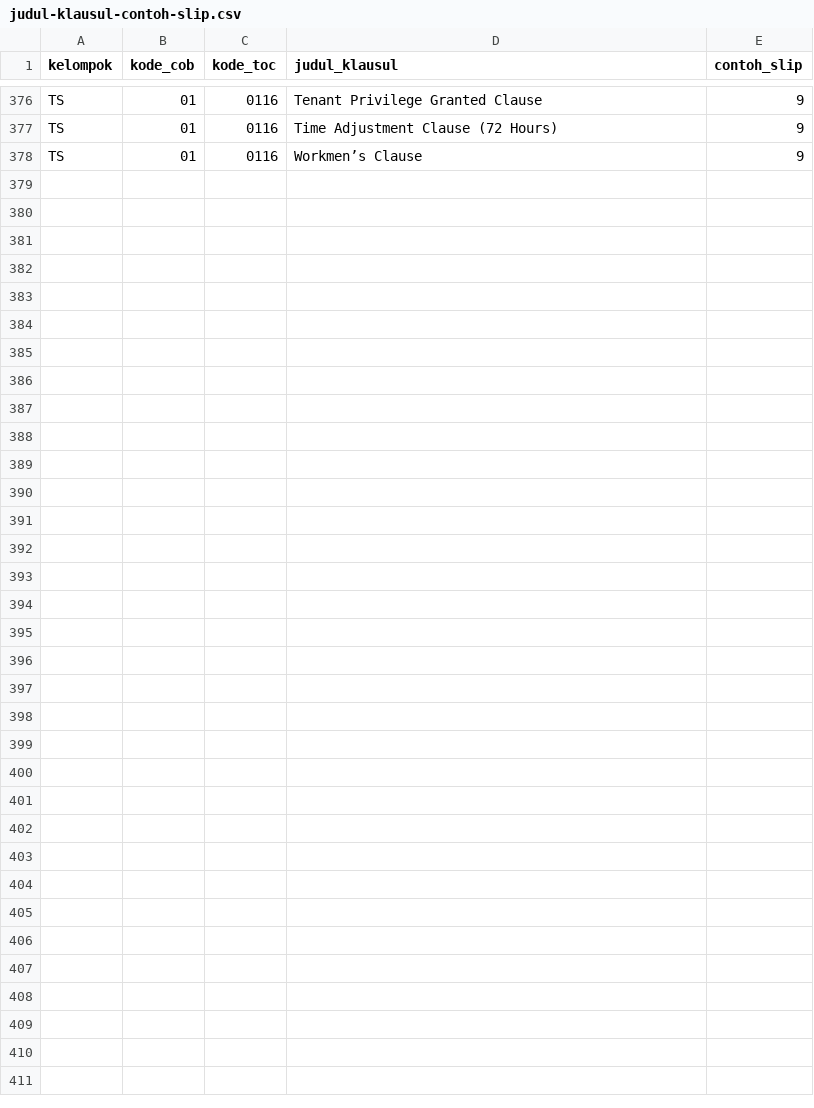
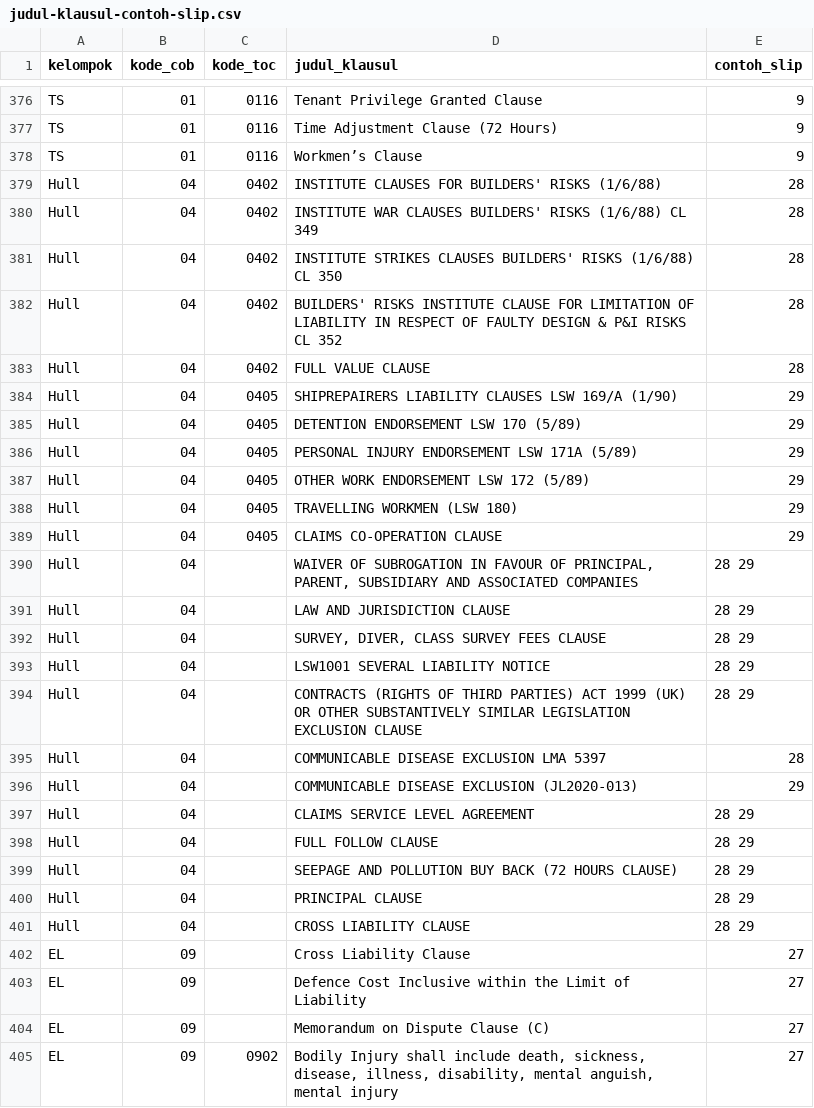
Before and after one commit to agussusanto17/lch-ins, a CSV file: prisma/seed-data/judul-klausul-contoh-slip.csv, drawn as a sheet; only a part is shown, gaps mark what is left out; the diff names each change by its address in the sheet, - before the commit and + after, or states it on an @@ line.

```diff
--- a/prisma/seed-data/judul-klausul-contoh-slip.csv
+++ b/prisma/seed-data/judul-klausul-contoh-slip.csv
+row 379: Hull | 04 | 0402 | INSTITUTE CLAUSES FOR BUILDERS' RISKS (1/6/88) | 28
+row 380: Hull | 04 | 0402 | INSTITUTE WAR CLAUSES BUILDERS' RISKS (1/6/88) CL 349 | 28
+row 381: Hull | 04 | 0402 | INSTITUTE STRIKES CLAUSES BUILDERS' RISKS (1/6/88) CL 350 | 28
+row 382: Hull | 04 | 0402 | BUILDERS' RISKS INSTITUTE CLAUSE FOR LIMITATION OF LIABILITY IN RESPECT OF FAULTY DESIGN & P&I RISKS CL 352 | 28
+row 383: Hull | 04 | 0402 | FULL VALUE CLAUSE | 28
+row 384: Hull | 04 | 0405 | SHIPREPAIRERS LIABILITY CLAUSES LSW 169/A (1/90) | 29
+row 385: Hull | 04 | 0405 | DETENTION ENDORSEMENT LSW 170 (5/89) | 29
+row 386: Hull | 04 | 0405 | PERSONAL INJURY ENDORSEMENT LSW 171A (5/89) | 29
+row 387: Hull | 04 | 0405 | OTHER WORK ENDORSEMENT LSW 172 (5/89) | 29
+row 388: Hull | 04 | 0405 | TRAVELLING WORKMEN (LSW 180) | 29
+row 389: Hull | 04 | 0405 | CLAIMS CO-OPERATION CLAUSE | 29
+row 390: Hull | 04 |  | WAIVER OF SUBROGATION IN FAVOUR OF PRINCIPAL, PARENT, SUBSIDIARY AND ASSOCIATED COMPANIES | 28 29
+row 391: Hull | 04 |  | LAW AND JURISDICTION CLAUSE | 28 29
+row 392: Hull | 04 |  | SURVEY, DIVER, CLASS SURVEY FEES CLAUSE | 28 29
+row 393: Hull | 04 |  | LSW1001 SEVERAL LIABILITY NOTICE | 28 29
+row 394: Hull | 04 |  | CONTRACTS (RIGHTS OF THIRD PARTIES) ACT 1999 (UK) OR OTHER SUBSTANTIVELY SIMILAR LEGISLATION EXCLUSION CLAUSE | 28 29
+row 395: Hull | 04 |  | COMMUNICABLE DISEASE EXCLUSION LMA 5397 | 28
+row 396: Hull | 04 |  | COMMUNICABLE DISEASE EXCLUSION (JL2020-013) | 29
+row 397: Hull | 04 |  | CLAIMS SERVICE LEVEL AGREEMENT | 28 29
+row 398: Hull | 04 |  | FULL FOLLOW CLAUSE | 28 29
+row 399: Hull | 04 |  | SEEPAGE AND POLLUTION BUY BACK (72 HOURS CLAUSE) | 28 29
+row 400: Hull | 04 |  | PRINCIPAL CLAUSE | 28 29
+row 401: Hull | 04 |  | CROSS LIABILITY CLAUSE | 28 29
+row 402: EL | 09 |  | Cross Liability Clause | 27
+row 403: EL | 09 |  | Defence Cost Inclusive within the Limit of Liability | 27
+row 404: EL | 09 |  | Memorandum on Dispute Clause (C) | 27
+row 405: EL | 09 | 0902 | Bodily Injury shall include death, sickness, disease, illness, disability, mental anguish, mental injury | 27
```
Also changed, not shown: 4 other files.
